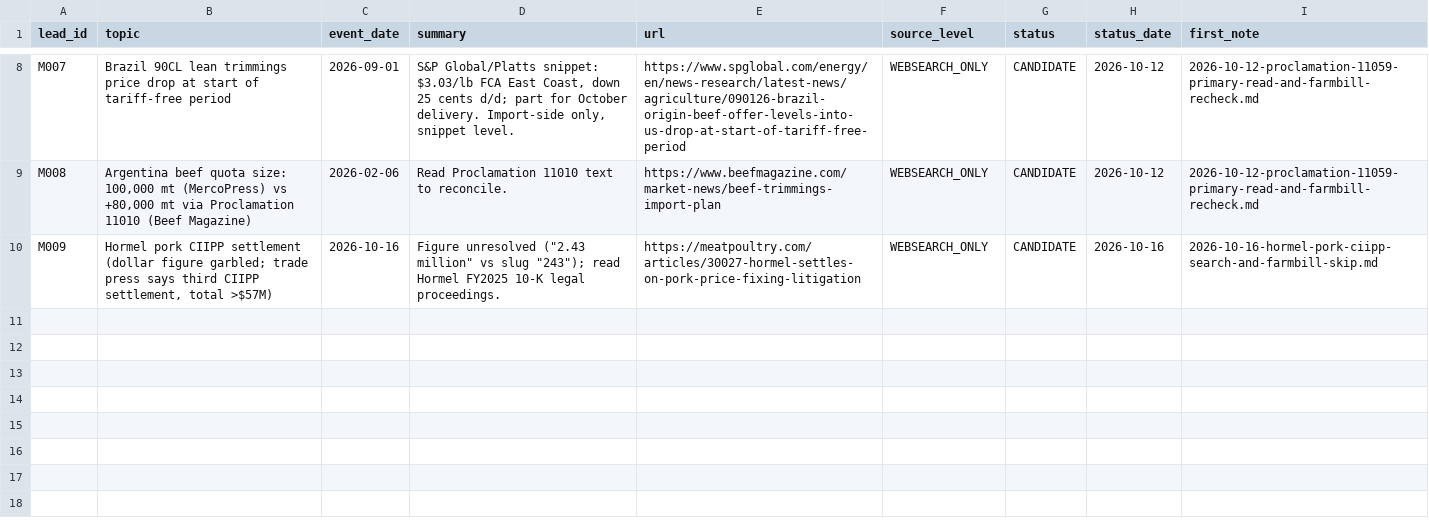
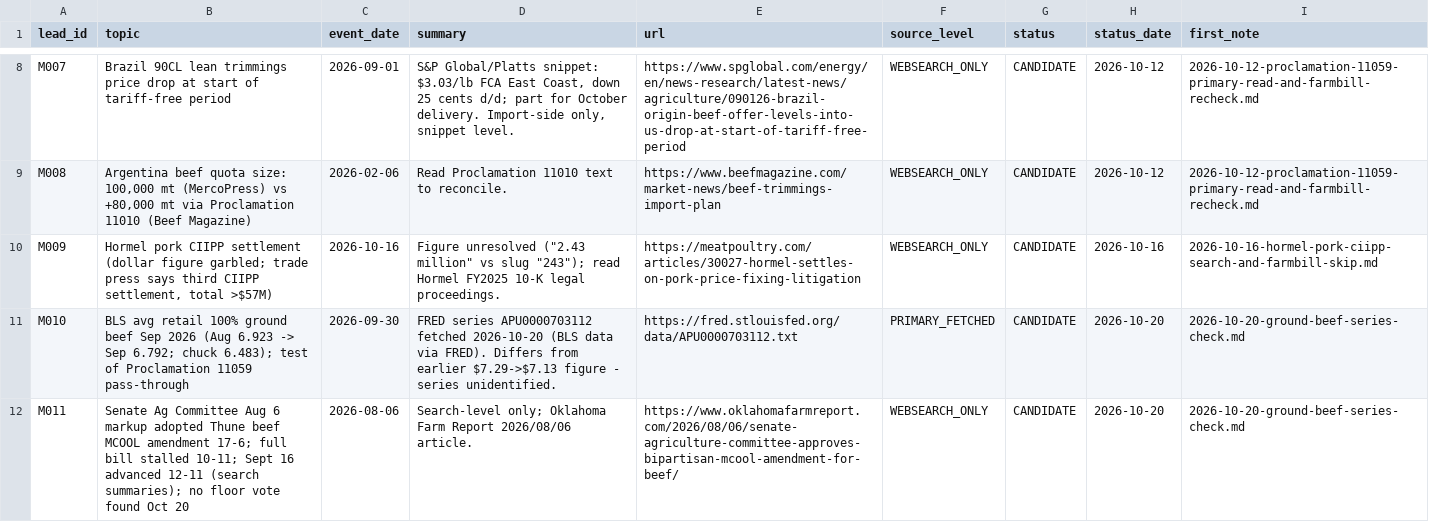
Before and after one commit to brittonleggett/research-threads-cloud, a CSV file: MEAT_SUPPLY_CHAIN_PAPER/04_DATA/candidate_leads.csv, drawn as a sheet; only a part is shown, gaps mark what is left out.

```diff
--- a/MEAT_SUPPLY_CHAIN_PAPER/04_DATA/candidate_leads.csv
+++ b/MEAT_SUPPLY_CHAIN_PAPER/04_DATA/candidate_leads.csv
@@ -10 +10,3 @@ M008,"Argentina beef quota size: 100,000 mt (MercoPress) vs +80,000 mt via Procl
 M009,"Hormel pork CIIPP settlement (dollar figure garbled; trade press says third CIIPP settlement, total >$57M)",2026-10-16,"Figure unresolved (""2.43 million"" vs slug ""243""); read Hormel FY2025 10-K legal proceedings.",https://meatpoultry.com/articles/30027-hormel-settles-on-pork-price-fixing-litigation,WEBSEARCH_ONLY,CANDIDATE,2026-10-16,2026-10-16-hormel-pork-ciipp-search-and-farmbill-skip.md
+M010,"BLS avg retail 100% ground beef Sep 2026 (Aug 6.923 -> Sep 6.792; chuck 6.483); test of Proclamation 11059 pass-through",2026-09-30,"FRED series APU0000703112 fetched 2026-10-20 (BLS data via FRED). Differs from earlier $7.29->$7.13 figure - series unidentified.",https://fred.stlouisfed.org/data/APU0000703112.txt,PRIMARY_FETCHED,CANDIDATE,2026-10-20,2026-10-20-ground-beef-series-check.md
+M011,"Senate Ag Committee Aug 6 markup adopted Thune beef MCOOL amendment 17-6; full bill stalled 10-11; Sept 16 advanced 12-11 (search summaries); no floor vote found Oct 20",2026-08-06,"Search-level only; Oklahoma Farm Report 2026/08/06 article.",https://www.oklahomafarmreport.com/2026/08/06/senate-agriculture-committee-approves-bipartisan-mcool-amendment-for-beef/,WEBSEARCH_ONLY,CANDIDATE,2026-10-20,2026-10-20-ground-beef-series-check.md
```
Also changed, not shown: MEAT_SUPPLY_CHAIN_PAPER/04_DATA/watchlist.csv, TARIFF_PAPER/04_DATA/watchlist.csv, 3 other files.
